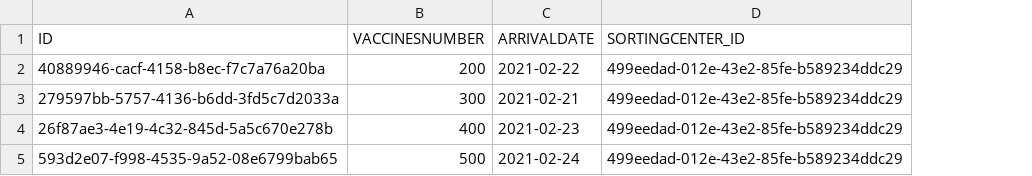
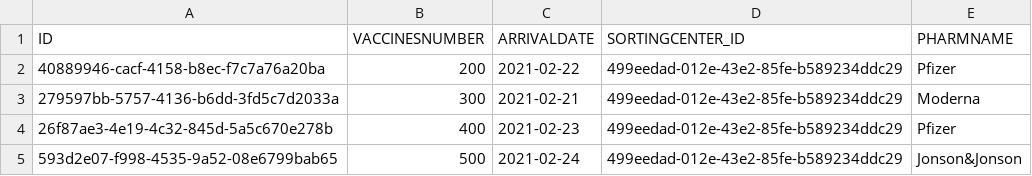
Before and after one commit to BernardoCasasole/SmistamentoVaccini, a CSV file: db/data/vaccination.center-PharmaceuticalOrders.csv, drawn as a sheet; the diff names each change by its address in the sheet, - before the commit and + after, or states it on an @@ line.

```diff
--- a/db/data/vaccination.center-PharmaceuticalOrders.csv
+++ b/db/data/vaccination.center-PharmaceuticalOrders.csv
+column E (PHARMNAME), rows 2-5: Pfizer | Moderna | Pfizer | Jonson&Jonson
```
Also changed, not shown: db/data/vaccination.center-VaccinationCenters.csv, 3 other files.
